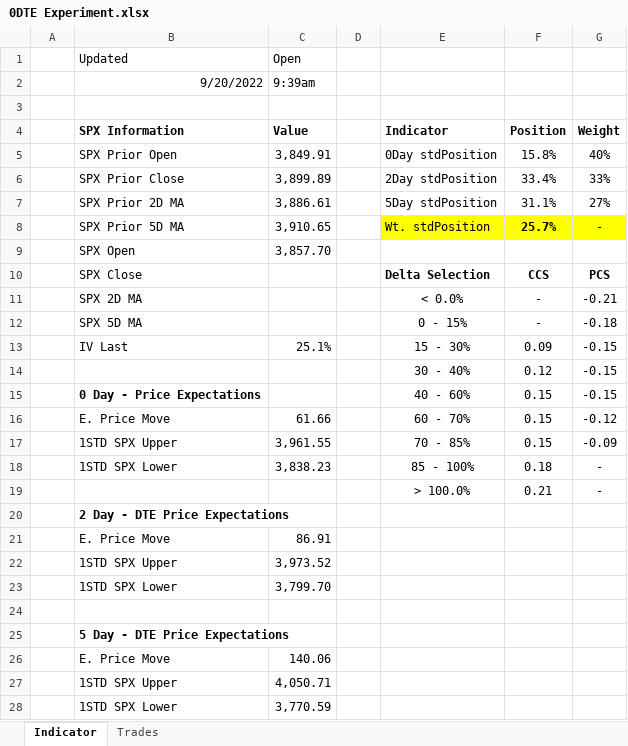
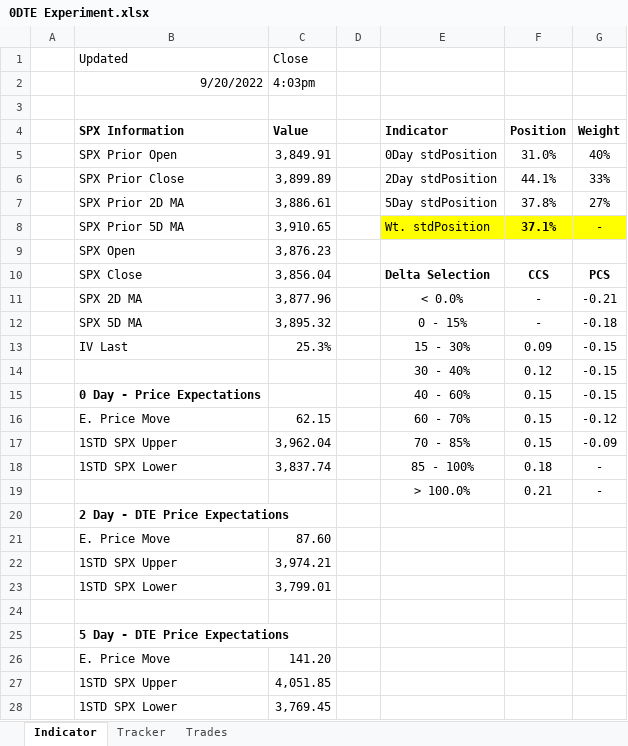
Before and after one commit to SimonisWrong/investingModels, an Excel workbook: 0DTE Experiment.xlsx, sheet Indicator, drawn as a sheet; values as stored, in another font and other column widths than the file's, no borders; the diff names each change by its address in the sheet, - before the commit and + after, or states it on an @@ line.

Commit message:
Update 0DTE Experiment.xlsx
Update for market close

```diff
--- a/0DTE Experiment.xlsx (sheet Indicator)
+++ b/0DTE Experiment.xlsx (sheet Indicator)
+sheet tab: Tracker
-C1 (Value): Open
+C1 (Value): Close
-C2 (Value): 9:39am
+C2 (Value): 4:03pm
-F5 (Position): 15.8%
+F5 (Position): 31.0%
-F6 (Position): 33.4%
+F6 (Position): 44.1%
-F7 (Position): 31.1%
+F7 (Position): 37.8%
-F8 (Position): 25.7%
+F8 (Position): 37.1%
-C9 (Value): 3,857.70
+C9 (Value): 3,876.23
-C10 (Value): (empty)
+C10 (Value): 3,856.04
-C11 (Value): (empty)
+C11 (Value): 3,877.96
-C12 (Value): (empty)
+C12 (Value): 3,895.32
-C13 (Value): 25.1%
+C13 (Value): 25.3%
-C16 (Value): 61.66
+C16 (Value): 62.15
-C17 (Value): 3,961.55
+C17 (Value): 3,962.04
-C18 (Value): 3,838.23
+C18 (Value): 3,837.74
-C21 (Value): 86.91
+C21 (Value): 87.60
-C22 (Value): 3,973.52
+C22 (Value): 3,974.21
-C23 (Value): 3,799.70
+C23 (Value): 3,799.01
-C26 (Value): 140.06
+C26 (Value): 141.20
-C27 (Value): 4,050.71
+C27 (Value): 4,051.85
-C28 (Value): 3,770.59
+C28 (Value): 3,769.45
```
Also changed, not shown: sheet Trades.
